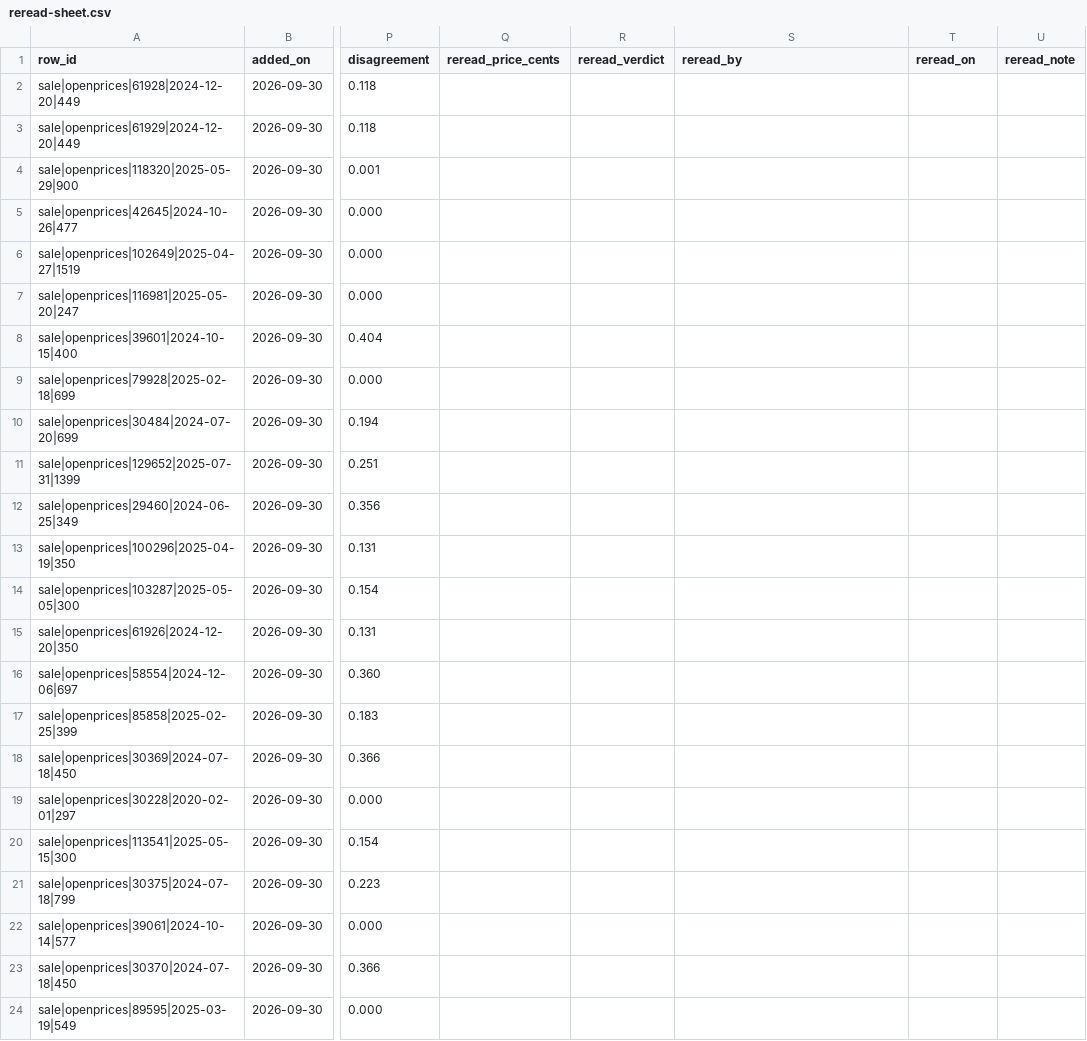
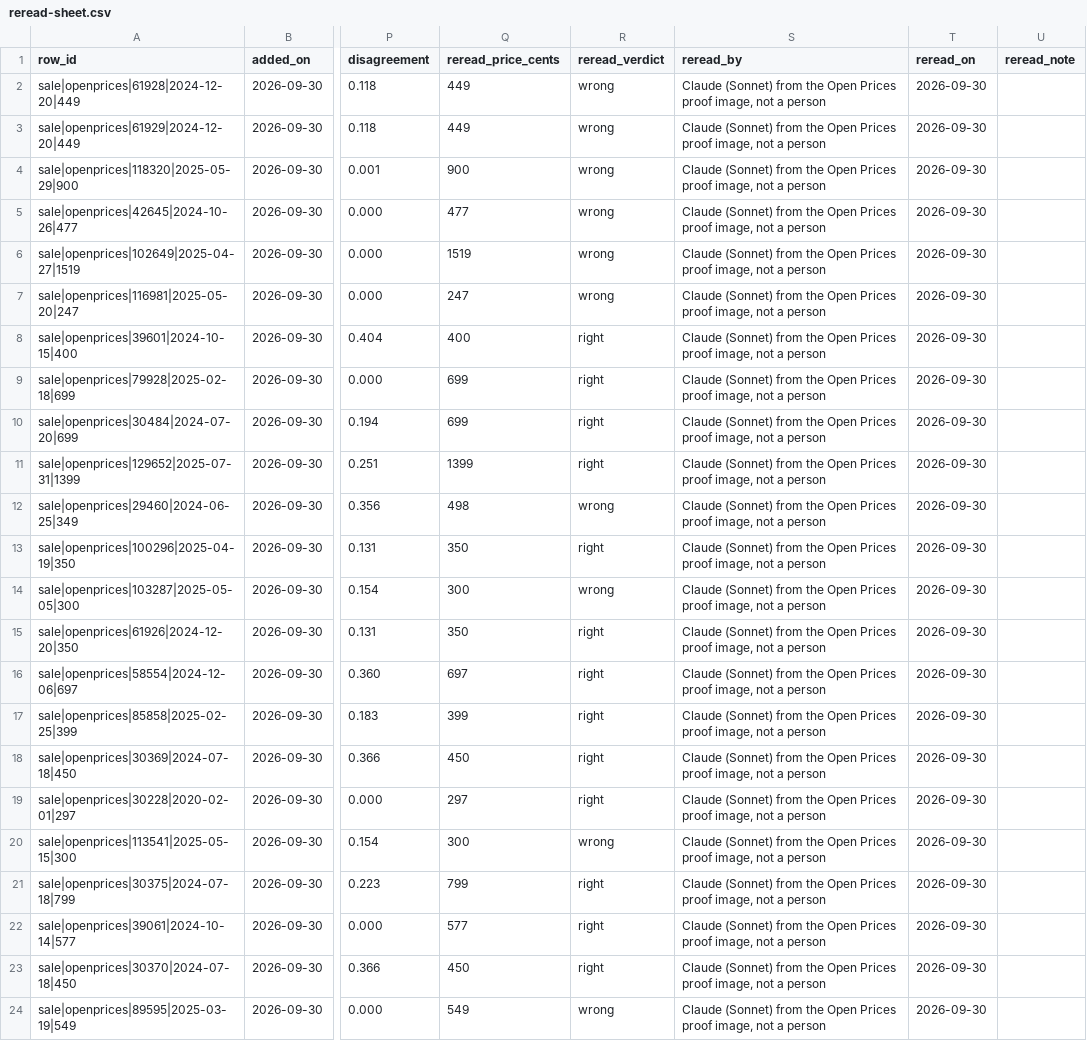
Before and after one commit to Aurikology/shin, a CSV file: bench/results/reread-sheet.csv, drawn as a sheet; only a part is shown, gaps mark what is left out; the diff covers the shown part only; the diff names each change by its address in the sheet, - before the commit and + after, or states it on an @@ line.

```diff
--- a/bench/results/reread-sheet.csv
+++ b/bench/results/reread-sheet.csv
-Q2:Q3 (reread_price_cents): (empty)
+Q2:Q3 (reread_price_cents): 449
-R2:R7 (reread_verdict): (empty)
+R2:R7 (reread_verdict): wrong
-S2:S24 (reread_by): (empty)
+S2:S24 (reread_by): Claude (Sonnet) from the Open Prices proof image, not a person
-T2:T24 (reread_on): (empty)
+T2:T24 (reread_on): 2026-09-30
-Q4 (reread_price_cents): (empty)
+Q4 (reread_price_cents): 900
-Q5 (reread_price_cents): (empty)
+Q5 (reread_price_cents): 477
-Q6 (reread_price_cents): (empty)
+Q6 (reread_price_cents): 1519
-Q7 (reread_price_cents): (empty)
+Q7 (reread_price_cents): 247
-Q8 (reread_price_cents): (empty)
+Q8 (reread_price_cents): 400
-R8:R11 (reread_verdict): (empty)
+R8:R11 (reread_verdict): right
-Q9:Q10 (reread_price_cents): (empty)
+Q9:Q10 (reread_price_cents): 699
-Q11 (reread_price_cents): (empty)
+Q11 (reread_price_cents): 1399
-Q12 (reread_price_cents): (empty)
+Q12 (reread_price_cents): 498
-R12 (reread_verdict): (empty)
+R12 (reread_verdict): wrong
-Q13 (reread_price_cents): (empty)
+Q13 (reread_price_cents): 350
-R13 (reread_verdict): (empty)
+R13 (reread_verdict): right
-Q14 (reread_price_cents): (empty)
+Q14 (reread_price_cents): 300
-R14 (reread_verdict): (empty)
+R14 (reread_verdict): wrong
-Q15 (reread_price_cents): (empty)
+Q15 (reread_price_cents): 350
-R15:R19 (reread_verdict): (empty)
+R15:R19 (reread_verdict): right
-Q16 (reread_price_cents): (empty)
+Q16 (reread_price_cents): 697
-Q17 (reread_price_cents): (empty)
+Q17 (reread_price_cents): 399
-Q18 (reread_price_cents): (empty)
+Q18 (reread_price_cents): 450
-Q19 (reread_price_cents): (empty)
+Q19 (reread_price_cents): 297
-Q20 (reread_price_cents): (empty)
+Q20 (reread_price_cents): 300
-R20 (reread_verdict): (empty)
+R20 (reread_verdict): wrong
-Q21 (reread_price_cents): (empty)
+Q21 (reread_price_cents): 799
-R21:R23 (reread_verdict): (empty)
+R21:R23 (reread_verdict): right
-Q22 (reread_price_cents): (empty)
+Q22 (reread_price_cents): 577
-Q23 (reread_price_cents): (empty)
+Q23 (reread_price_cents): 450
-Q24 (reread_price_cents): (empty)
+Q24 (reread_price_cents): 549
-R24 (reread_verdict): (empty)
+R24 (reread_verdict): wrong
```
Also changed, not shown: 102 edited cells elsewhere in this file.
